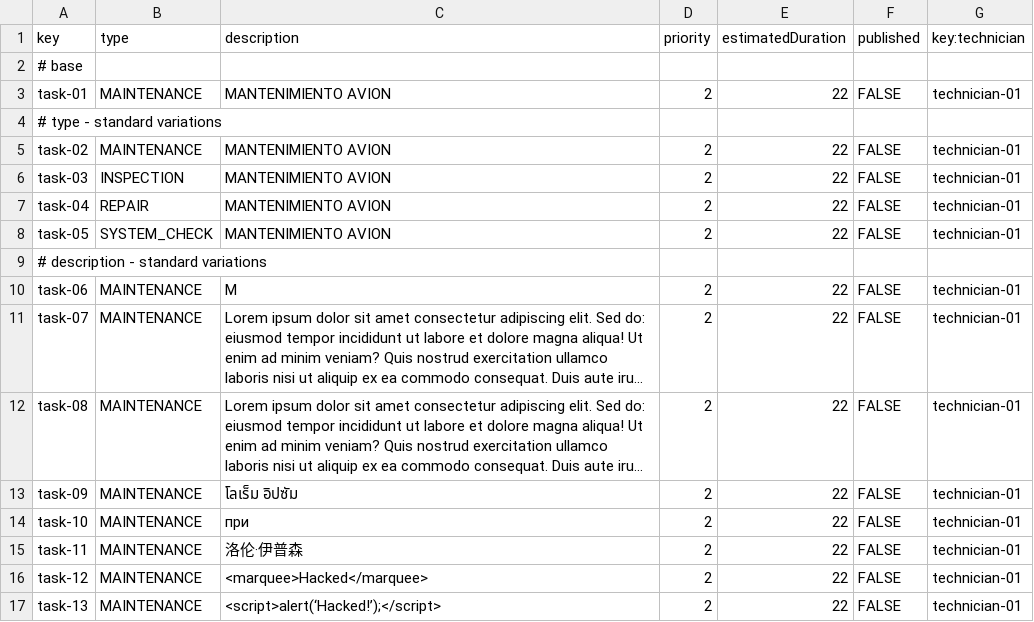
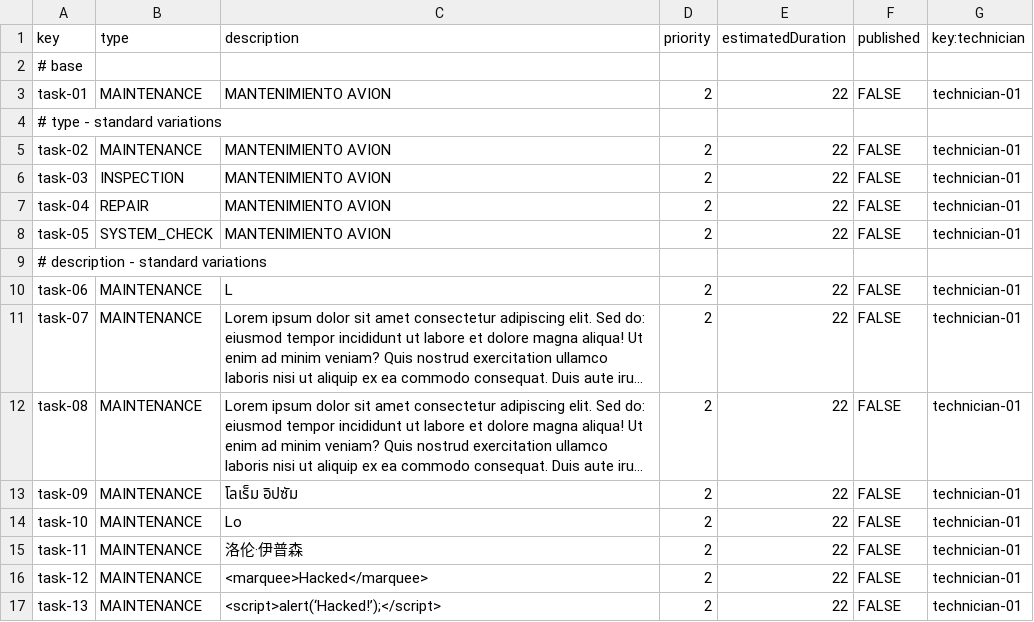
Before and after one commit to Javiergutpas/Acme-ANS-C2, a CSV file: src/main/resources/WEB-INF/data/sample/task.csv, drawn as a sheet; only a part is shown; long unchanged cells end in …; the diff names each change by its address in the sheet, - before the commit and + after, or states it on an @@ line.

```diff
--- a/src/main/resources/WEB-INF/data/sample/task.csv
+++ b/src/main/resources/WEB-INF/data/sample/task.csv
-C10 (description): M
+C10 (description): L
-C14 (description): при
+C14 (description): Lo
```
Also changed, not shown: 2 other files.
